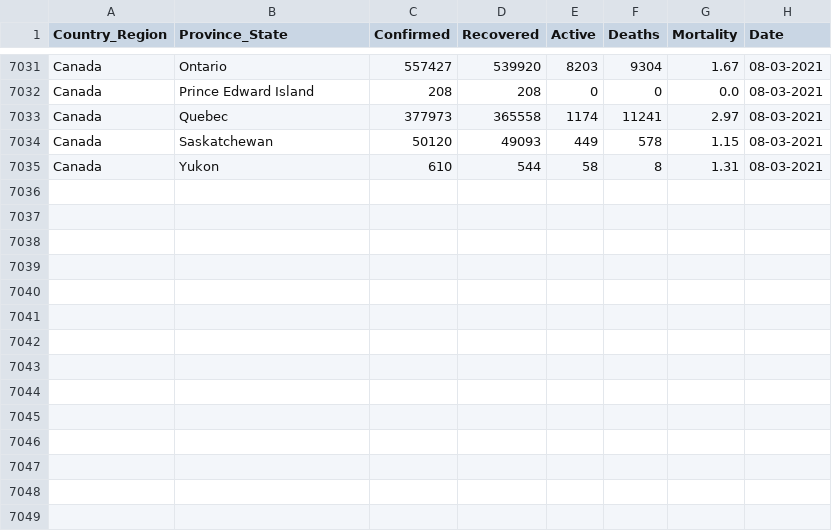
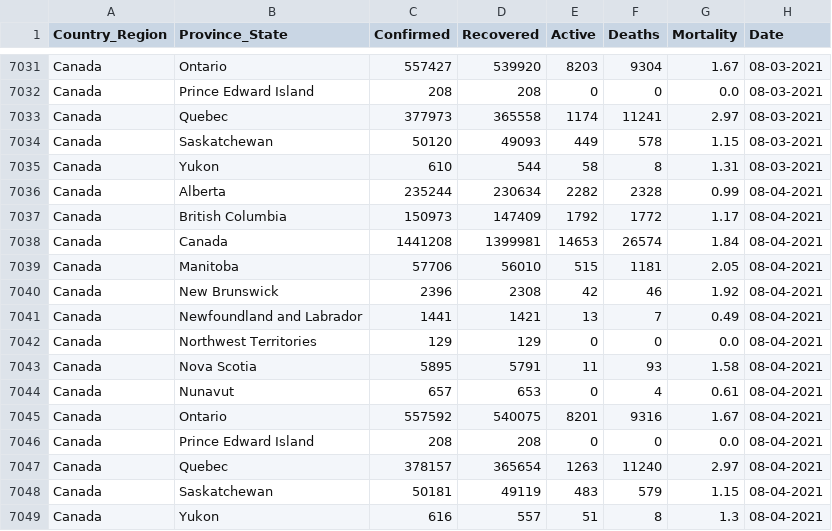
Before and after one commit to esklarski/canada.covid19, a CSV file: dataset/odwg-data.csv, drawn as a sheet; only a part is shown, gaps mark what is left out.

```diff
--- a/dataset/odwg-data.csv
+++ b/dataset/odwg-data.csv
@@ -7035 +7035,15 @@ Canada,Saskatchewan,50120,49093,449,578,1.15,08-03-2021
 Canada,Yukon,610,544,58,8,1.31,08-03-2021
+Canada,Alberta,235244,230634,2282,2328,0.99,08-04-2021
+Canada,British Columbia,150973,147409,1792,1772,1.17,08-04-2021
+Canada,Canada,1441208,1399981,14653,26574,1.84,08-04-2021
+Canada,Manitoba,57706,56010,515,1181,2.05,08-04-2021
+Canada,New Brunswick,2396,2308,42,46,1.92,08-04-2021
+Canada,Newfoundland and Labrador,1441,1421,13,7,0.49,08-04-2021
+Canada,Northwest Territories,129,129,0,0,0.0,08-04-2021
+Canada,Nova Scotia,5895,5791,11,93,1.58,08-04-2021
+Canada,Nunavut,657,653,0,4,0.61,08-04-2021
+Canada,Ontario,557592,540075,8201,9316,1.67,08-04-2021
+Canada,Prince Edward Island,208,208,0,0,0.0,08-04-2021
+Canada,Quebec,378157,365654,1263,11240,2.97,08-04-2021
+Canada,Saskatchewan,50181,49119,483,579,1.15,08-04-2021
+Canada,Yukon,616,557,51,8,1.3,08-04-2021
```
Also changed, not shown: 1 other file.
